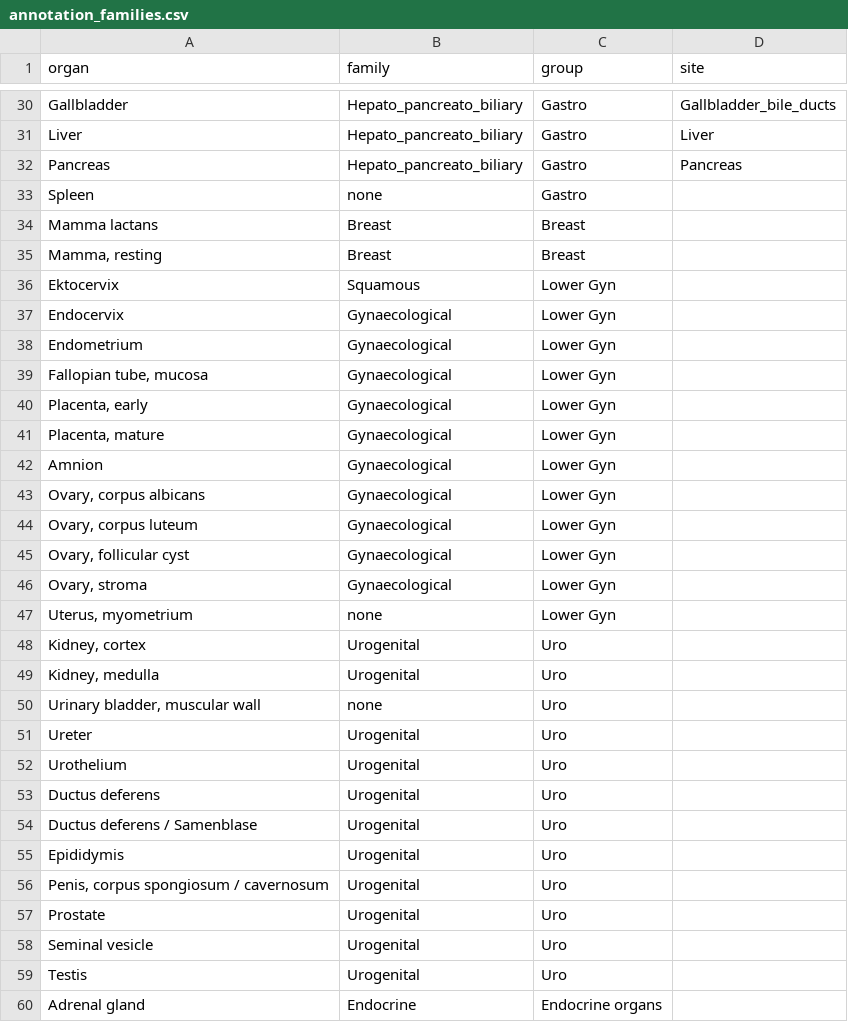
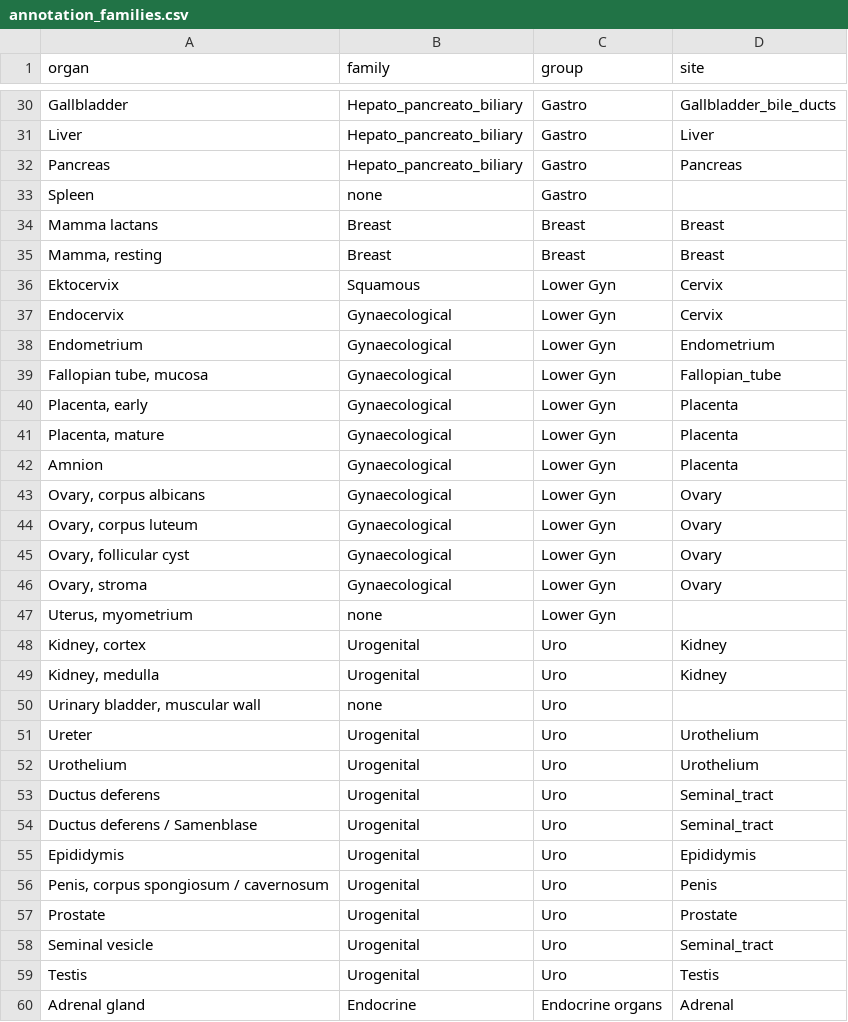
Before and after one commit to jpimentabernardes/spatial_transcriptomics_proteomics, a CSV file: experiment1_tma/config/annotation_families.csv, drawn as a sheet; only a part is shown, gaps mark what is left out; the diff covers the shown part only.

Commit message:
04b: sites for all organ systems with matched tumours (skin, brain, head & neck, lung, thymus, breast, gyn, uro, endocrine); tumour-only sites reported

```diff
--- a/experiment1_tma/config/annotation_families.csv
+++ b/experiment1_tma/config/annotation_families.csv
@@ -33,28 +33,28 @@ Pancreas,Hepato_pancreato_biliary,Gastro,Pancreas
 Spleen,none,Gastro,
-Mamma lactans,Breast,Breast,
-"Mamma, resting",Breast,Breast,
-Ektocervix,Squamous,Lower Gyn,
-Endocervix,Gynaecological,Lower Gyn,
-Endometrium,Gynaecological,Lower Gyn,
-"Fallopian tube, mucosa",Gynaecological,Lower Gyn,
-"Placenta, early",Gynaecological,Lower Gyn,
-"Placenta, mature",Gynaecological,Lower Gyn,
-Amnion,Gynaecological,Lower Gyn,
-"Ovary, corpus albicans",Gynaecological,Lower Gyn,
-"Ovary, corpus luteum",Gynaecological,Lower Gyn,
-"Ovary, follicular cyst",Gynaecological,Lower Gyn,
-"Ovary, stroma",Gynaecological,Lower Gyn,
+Mamma lactans,Breast,Breast,Breast
+"Mamma, resting",Breast,Breast,Breast
+Ektocervix,Squamous,Lower Gyn,Cervix
+Endocervix,Gynaecological,Lower Gyn,Cervix
+Endometrium,Gynaecological,Lower Gyn,Endometrium
+"Fallopian tube, mucosa",Gynaecological,Lower Gyn,Fallopian_tube
+"Placenta, early",Gynaecological,Lower Gyn,Placenta
+"Placenta, mature",Gynaecological,Lower Gyn,Placenta
+Amnion,Gynaecological,Lower Gyn,Placenta
+"Ovary, corpus albicans",Gynaecological,Lower Gyn,Ovary
+"Ovary, corpus luteum",Gynaecological,Lower Gyn,Ovary
+"Ovary, follicular cyst",Gynaecological,Lower Gyn,Ovary
+"Ovary, stroma",Gynaecological,Lower Gyn,Ovary
 "Uterus, myometrium",none,Lower Gyn,
-"Kidney, cortex",Urogenital,Uro,
-"Kidney, medulla",Urogenital,Uro,
+"Kidney, cortex",Urogenital,Uro,Kidney
+"Kidney, medulla",Urogenital,Uro,Kidney
 "Urinary bladder, muscular wall",none,Uro,
-Ureter,Urogenital,Uro,
-Urothelium,Urogenital,Uro,
-Ductus deferens,Urogenital,Uro,
-Ductus deferens / Samenblase,Urogenital,Uro,
-Epididymis,Urogenital,Uro,
-"Penis, corpus spongiosum / cavernosum",Urogenital,Uro,
-Prostate,Urogenital,Uro,
-Seminal vesicle,Urogenital,Uro,
-Testis,Urogenital,Uro,
-Adrenal gland,Endocrine,Endocrine organs,
+Ureter,Urogenital,Uro,Urothelium
+Urothelium,Urogenital,Uro,Urothelium
+Ductus deferens,Urogenital,Uro,Seminal_tract
+Ductus deferens / Samenblase,Urogenital,Uro,Seminal_tract
+Epididymis,Urogenital,Uro,Epididymis
+"Penis, corpus spongiosum / cavernosum",Urogenital,Uro,Penis
+Prostate,Urogenital,Uro,Prostate
+Seminal vesicle,Urogenital,Uro,Seminal_tract
+Testis,Urogenital,Uro,Testis
+Adrenal gland,Endocrine,Endocrine organs,Adrenal
```
Also changed, not shown: 44 edited cells elsewhere in this file, 1 other file.
